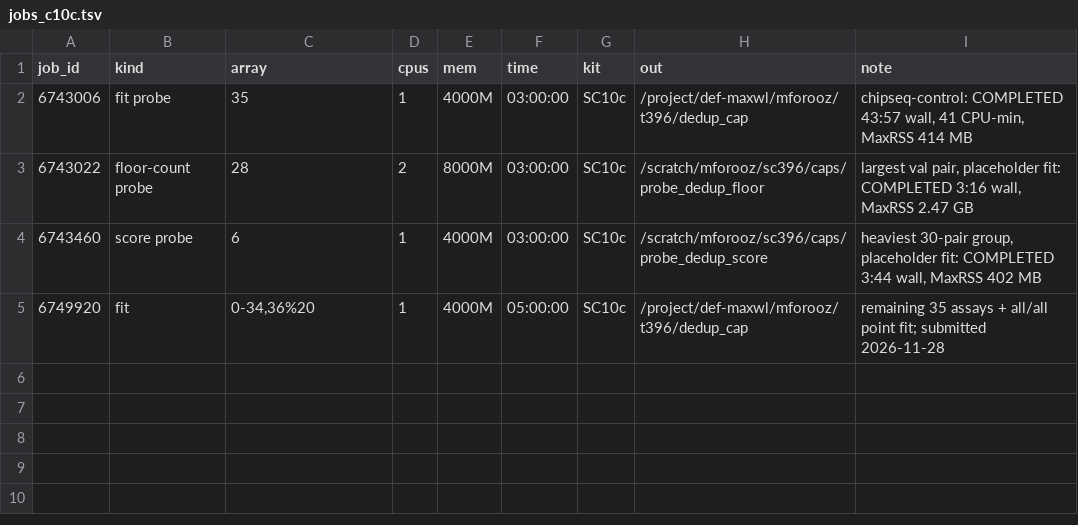
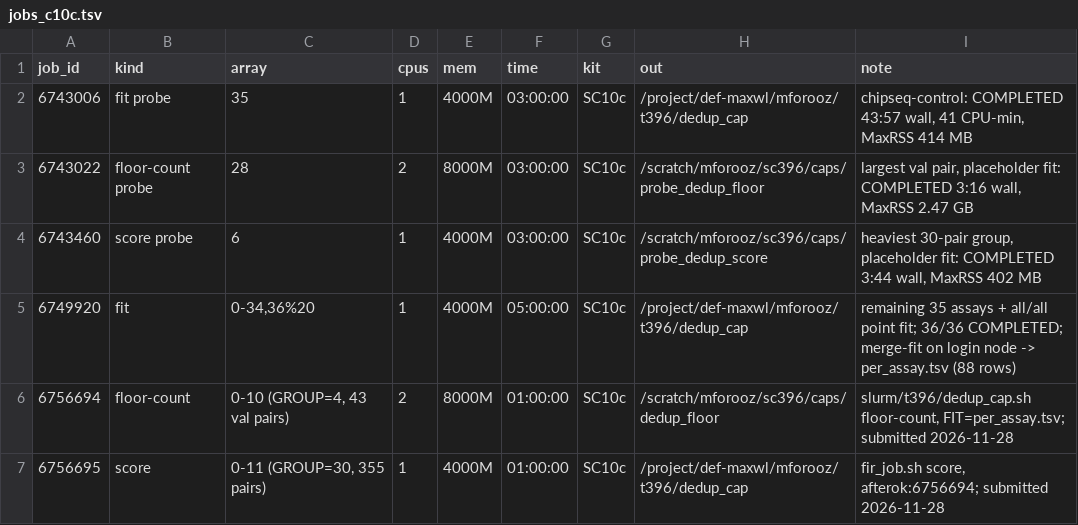
Before and after one commit to mehdiforoozandeh/CANDII, a TSV file: cruxvault/results/t396/dedup_cap/jobs_c10c.tsv, drawn as a sheet.

```diff
--- a/cruxvault/results/t396/dedup_cap/jobs_c10c.tsv
+++ b/cruxvault/results/t396/dedup_cap/jobs_c10c.tsv
@@ -4,2 +4,4 @@ job_id	kind	array	cpus	mem	time	kit	out	note
 6743460	score probe	6	1	4000M	03:00:00	SC10c	/scratch/mforooz/sc396/caps/probe_dedup_score	heaviest 30-pair group, placeholder fit: COMPLETED 3:44 wall, MaxRSS 402 MB
-6749920	fit	0-34,36%20	1	4000M	05:00:00	SC10c	/project/def-maxwl/mforooz/t396/dedup_cap	remaining 35 assays + all/all point fit; submitted 2026-11-28
+6749920	fit	0-34,36%20	1	4000M	05:00:00	SC10c	/project/def-maxwl/mforooz/t396/dedup_cap	remaining 35 assays + all/all point fit; 36/36 COMPLETED; merge-fit on login node -> per_assay.tsv (88 rows)
+6756694	floor-count	0-10 (GROUP=4, 43 val pairs)	2	8000M	01:00:00	SC10c	/scratch/mforooz/sc396/caps/dedup_floor	slurm/t396/dedup_cap.sh floor-count, FIT=per_assay.tsv; submitted 2026-11-28
+6756695	score	0-11 (GROUP=30, 355 pairs)	1	4000M	01:00:00	SC10c	/project/def-maxwl/mforooz/t396/dedup_cap	fir_job.sh score, afterok:6756694; submitted 2026-11-28
```
